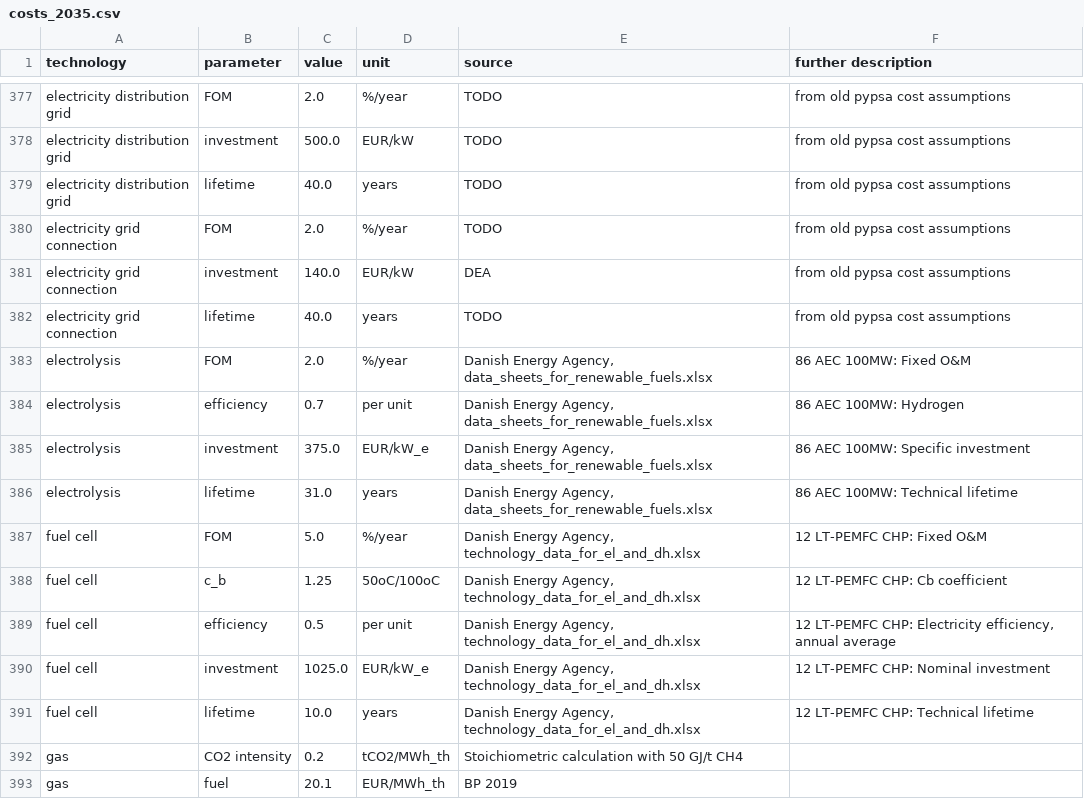
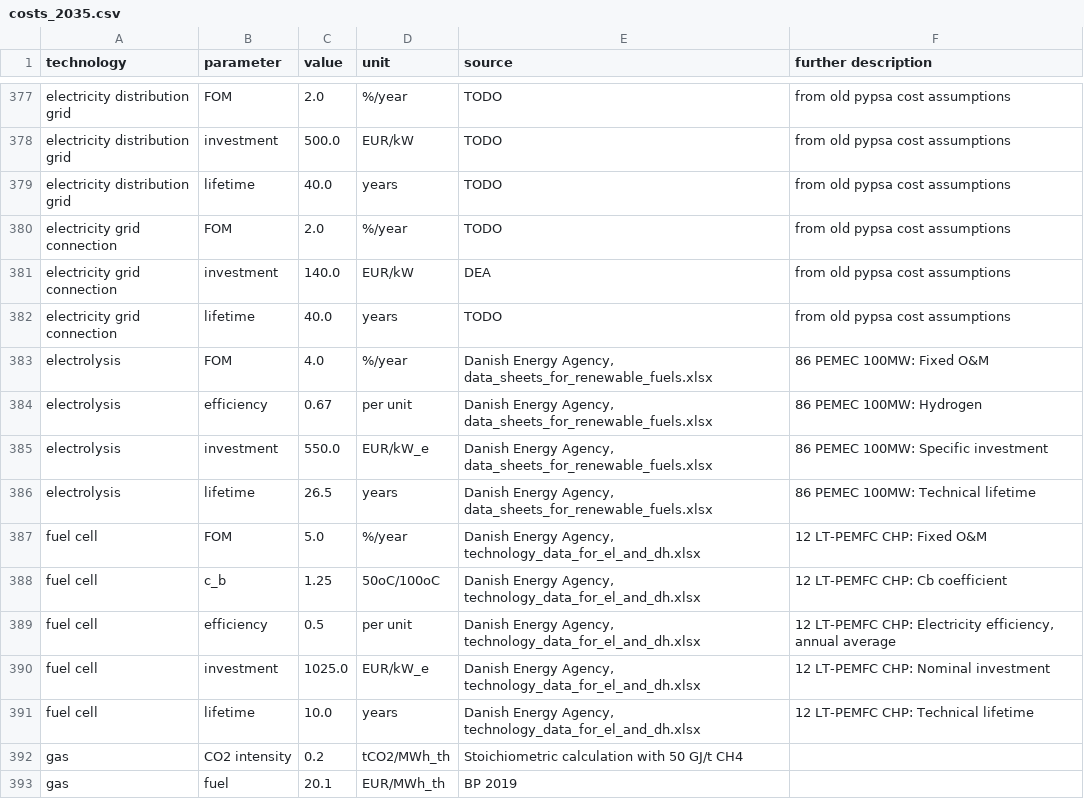
Before and after one commit to ljansen-iee/technology-data, a CSV file: outputs/costs_2035.csv, drawn as a sheet; only a part is shown, gaps mark what is left out.

```diff
--- a/outputs/costs_2035.csv
+++ b/outputs/costs_2035.csv
@@ -382,6 +382,6 @@ electricity grid connection,investment,140.0,EUR/kW,DEA, from old pypsa cost ass
 electricity grid connection,lifetime,40.0,years,TODO, from old pypsa cost assumptions
-electrolysis,FOM,2.0,%/year,"Danish Energy Agency, data_sheets_for_renewable_fuels.xlsx",86 AEC 100MW:  Fixed O&M
-electrolysis,efficiency,0.7,per unit,"Danish Energy Agency, data_sheets_for_renewable_fuels.xlsx",86 AEC 100MW:  Hydrogen
-electrolysis,investment,375.0,EUR/kW_e,"Danish Energy Agency, data_sheets_for_renewable_fuels.xlsx",86 AEC 100MW:  Specific investment
-electrolysis,lifetime,31.0,years,"Danish Energy Agency, data_sheets_for_renewable_fuels.xlsx",86 AEC 100MW:  Technical lifetime
+electrolysis,FOM,4.0,%/year,"Danish Energy Agency, data_sheets_for_renewable_fuels.xlsx",86 PEMEC 100MW:  Fixed O&M
+electrolysis,efficiency,0.67,per unit,"Danish Energy Agency, data_sheets_for_renewable_fuels.xlsx",86 PEMEC 100MW:  Hydrogen
+electrolysis,investment,550.0,EUR/kW_e,"Danish Energy Agency, data_sheets_for_renewable_fuels.xlsx",86 PEMEC 100MW:  Specific investment
+electrolysis,lifetime,26.5,years,"Danish Energy Agency, data_sheets_for_renewable_fuels.xlsx",86 PEMEC 100MW:  Technical lifetime
 fuel cell,FOM,5.0,%/year,"Danish Energy Agency, technology_data_for_el_and_dh.xlsx",12 LT-PEMFC CHP:  Fixed O&M
```
Also changed, not shown: outputs/costs_2020.csv, outputs/costs_2025.csv, 6 other files.
